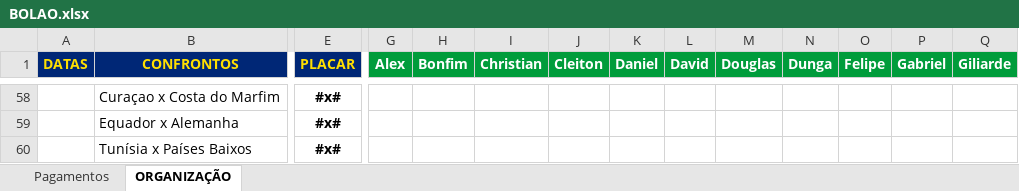
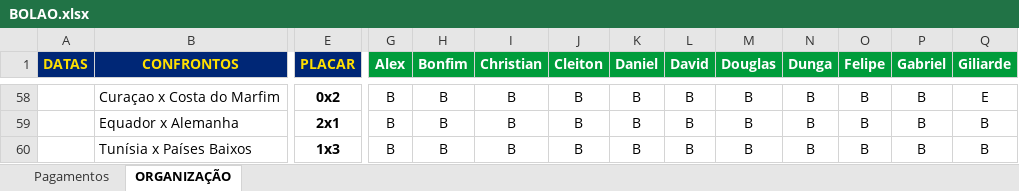
Before and after one commit to ChristianBranco/BolaoCopa, an Excel workbook: BOLAO.xlsx, sheet ORGANIZAÇÃO, drawn as a sheet; only a part is shown, gaps mark what is left out; values as stored, in another font and other column widths than the file's, no borders; conditional formats not drawn; the diff covers the shown part only; the diff names each change by its address in the sheet, - before the commit and + after, or states it on an @@ line.

```diff
--- a/BOLAO.xlsx (sheet ORGANIZAÇÃO)
+++ b/BOLAO.xlsx (sheet ORGANIZAÇÃO)
-E58 (PLACAR): #x#
+E58 (PLACAR): 0x2
-G58:G60 (Alex): (empty)
+G58:G60 (Alex): B
-H58:H60 (Bonfim): (empty)
+H58:H60 (Bonfim): B
-I58:I60 (Christian): (empty)
+I58:I60 (Christian): B
-J58:J60 (Cleiton): (empty)
+J58:J60 (Cleiton): B
-K58:K60 (Daniel): (empty)
+K58:K60 (Daniel): B
-L58:L60 (David): (empty)
+L58:L60 (David): B
-M58:M60 (Douglas): (empty)
+M58:M60 (Douglas): B
-N58:N60 (Dunga): (empty)
+N58:N60 (Dunga): B
-O58:O60 (Felipe): (empty)
+O58:O60 (Felipe): B
-P58:P60 (Gabriel): (empty)
+P58:P60 (Gabriel): B
-Q58 (Giliarde): (empty)
+Q58 (Giliarde): E
-E59 (PLACAR): #x#
+E59 (PLACAR): 2x1
-Q59:Q60 (Giliarde): (empty)
+Q59:Q60 (Giliarde): B
-E60 (PLACAR): #x#
+E60 (PLACAR): 1x3
```
Also changed, not shown: 1 added row, 1 removed row and 100 edited cells elsewhere in this sheet.
